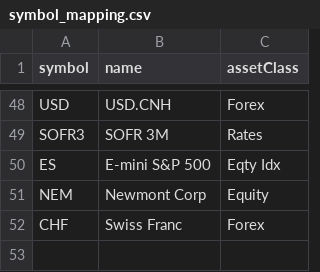
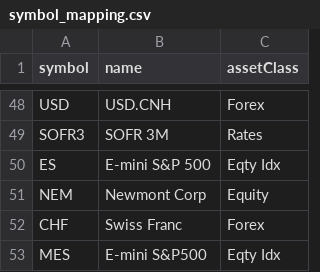
Before and after one commit to foscoa/Qcore, a CSV file: Q_Pareto_Transaction_History/Data/mapping/symbol_mapping.csv, drawn as a sheet; only a part is shown, gaps mark what is left out.

```diff
--- a/Q_Pareto_Transaction_History/Data/mapping/symbol_mapping.csv
+++ b/Q_Pareto_Transaction_History/Data/mapping/symbol_mapping.csv
@@ -52 +52,2 @@ NEM,Newmont Corp,Equity
 CHF,Swiss Franc,Forex
+MES, E-mini S&P500,Eqty Idx
```
Also changed, not shown: Q_Pareto_Transaction_History/Data/open_risks.csv, 11 other files.
